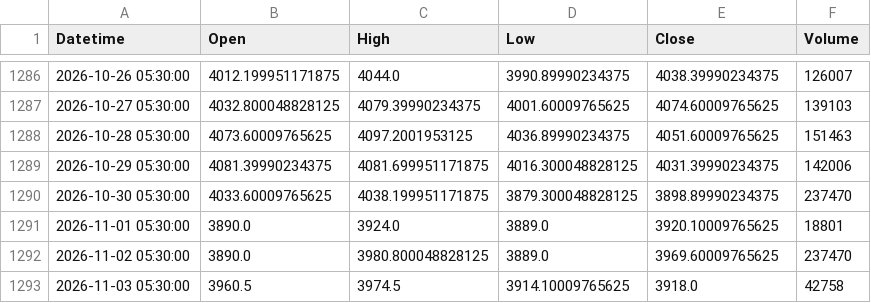
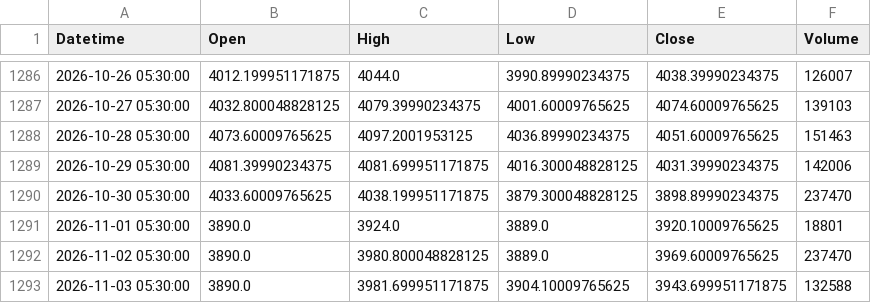
Before and after one commit to Bloushii/1, a CSV file: gold/data/xauusd_1d.csv, drawn as a sheet; only a part is shown, gaps mark what is left out.

```diff
--- a/gold/data/xauusd_1d.csv
+++ b/gold/data/xauusd_1d.csv
@@ -1292,2 +1292,2 @@ Datetime,Open,High,Low,Close,Volume
 2026-11-02 05:30:00,3890.0,3980.800048828125,3889.0,3969.60009765625,237470
-2026-11-03 05:30:00,3960.5,3974.5,3914.10009765625,3918.0,42758
+2026-11-03 05:30:00,3890.0,3981.699951171875,3904.10009765625,3943.699951171875,132588
```
